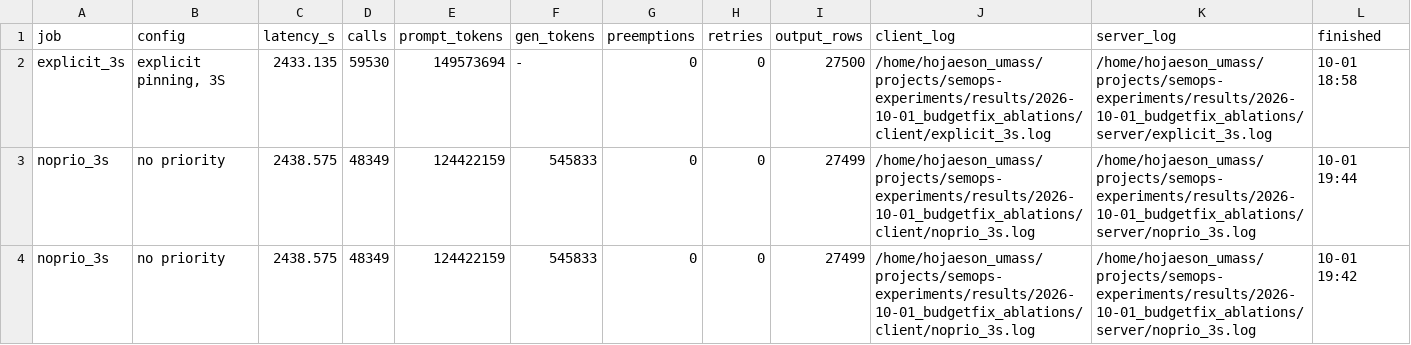
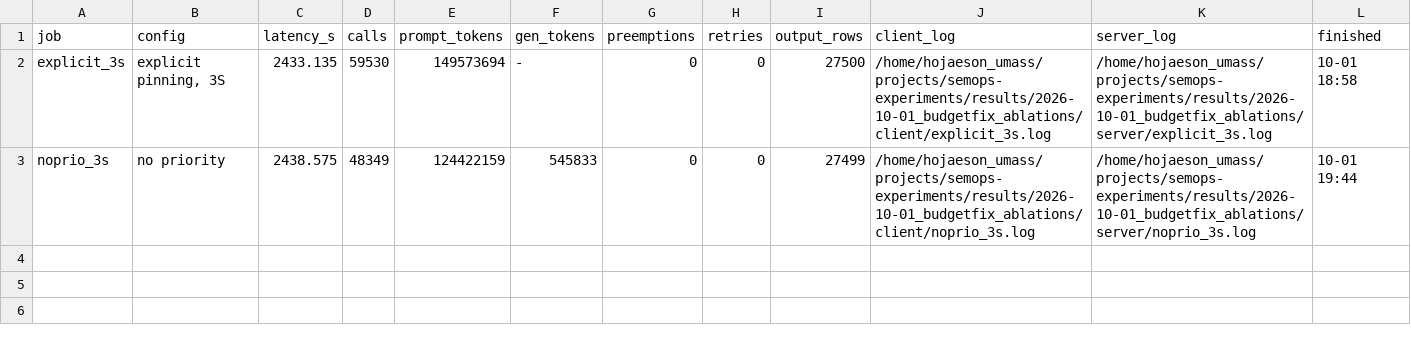
Before and after one commit to goodluck-hojae/kalypso, a TSV file: eval_runs/results.tsv, drawn as a sheet; the diff names each change by its address in the sheet, - before the commit and + after, or states it on an @@ line.

```diff
--- a/eval_runs/results.tsv
+++ b/eval_runs/results.tsv
-row 4: noprio_3s | no priority | 2438.575 | 48349 | 124422159 | 545833 | 0 | 0 | 27499 | /home/hojaeson_umass/projects/semops-experiments/results/2026-10-01_budgetfix_ablations/client/noprio_3s.log | /home/hojaeson_umass/projects/semops-experiments/results/2026-10-01_budgetfix_ablations/server/noprio_3s.log | 10-01 19:42
```
